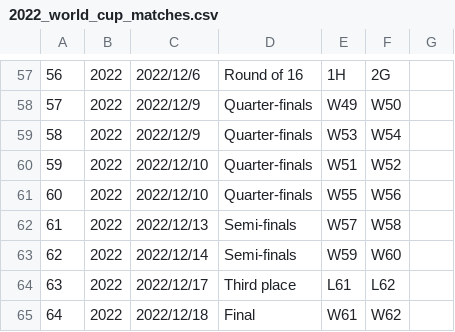
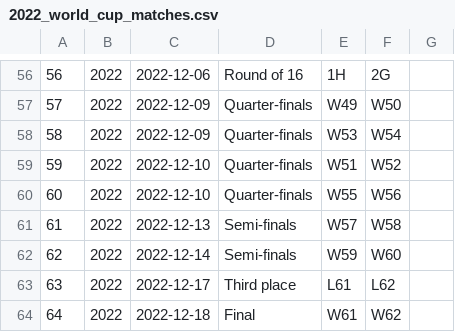
Before and after one commit to kimnamhyeon0112/2022-2_OSP_Final_Project, a CSV file: archieve/2022_world_cup_matches.csv, drawn as a sheet; only a part is shown, gaps mark what is left out; addresses are those after the commit; the diff covers the shown part only; the diff names each change by its address in the sheet, - before the commit and + after, or states it on an @@ line.

```diff
--- a/archieve/2022_world_cup_matches.csv
+++ b/archieve/2022_world_cup_matches.csv
-C56: 2022/12/6
+C56: 2022-12-06
-C57:C58: 2022/12/9
+C57:C58: 2022-12-09
-C59:C60: 2022/12/10
+C59:C60: 2022-12-10
-C61: 2022/12/13
+C61: 2022-12-13
-C62: 2022/12/14
+C62: 2022-12-14
-C63: 2022/12/17
+C63: 2022-12-17
-C64: 2022/12/18
+C64: 2022-12-18
```
Also changed, not shown: 1 removed row and 55 edited cells elsewhere in this file, 1 other file.
